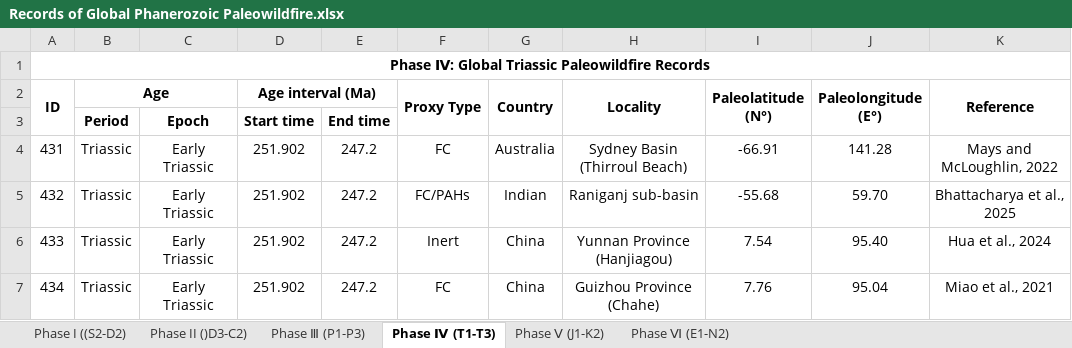
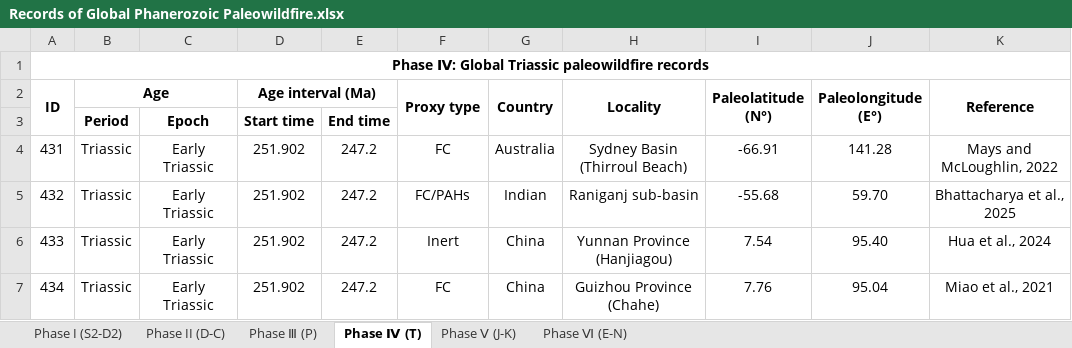
Before and after one commit to GPPD1/Global-Phanerozoic-Paleowildfire-Database, an Excel workbook: data/Records of Global Phanerozoic Paleowildfire.xlsx, sheet Phase Ⅳ (T), drawn as a sheet; only a part is shown; values as stored, in another font and other column widths than the file's, no borders; the diff names each change by its address in the sheet, - before the commit and + after, or states it on an @@ line.

Commit message:
Update paleowildfire database Excel records

```diff
--- a/data/Records of Global Phanerozoic Paleowildfire.xlsx (sheet Phase Ⅳ (T))
+++ b/data/Records of Global Phanerozoic Paleowildfire.xlsx (sheet Phase Ⅳ (T))
-sheet tab: Phase II ()D3-C2)
+sheet tab: Phase II (D-C)
-sheet tab: Phase Ⅲ (P1-P3)
+sheet tab: Phase Ⅲ (P)
-sheet tab: Phase Ⅳ (T1-T3)
+sheet tab: Phase Ⅳ (T)
-sheet tab: Phase Ⅴ (J1-K2)
+sheet tab: Phase Ⅴ (J-K)
-sheet tab: Phase Ⅵ (E1-N2)
+sheet tab: Phase Ⅵ (E-N)
-sheet tab: Phase I ((S2-D2)
+sheet tab: Phase I (S2-D2)
-A1 (ID): …Global Triassic Paleowildfire Records
+A1 (ID): …Global Triassic paleowildfire records
-F2: Proxy Type
+F2: Proxy type
```
Also changed, not shown: sheet Phase Ⅵ (E-N), sheet Phase II (D-C), sheet Phase Ⅲ (P), sheet Phase Ⅴ (J-K).
